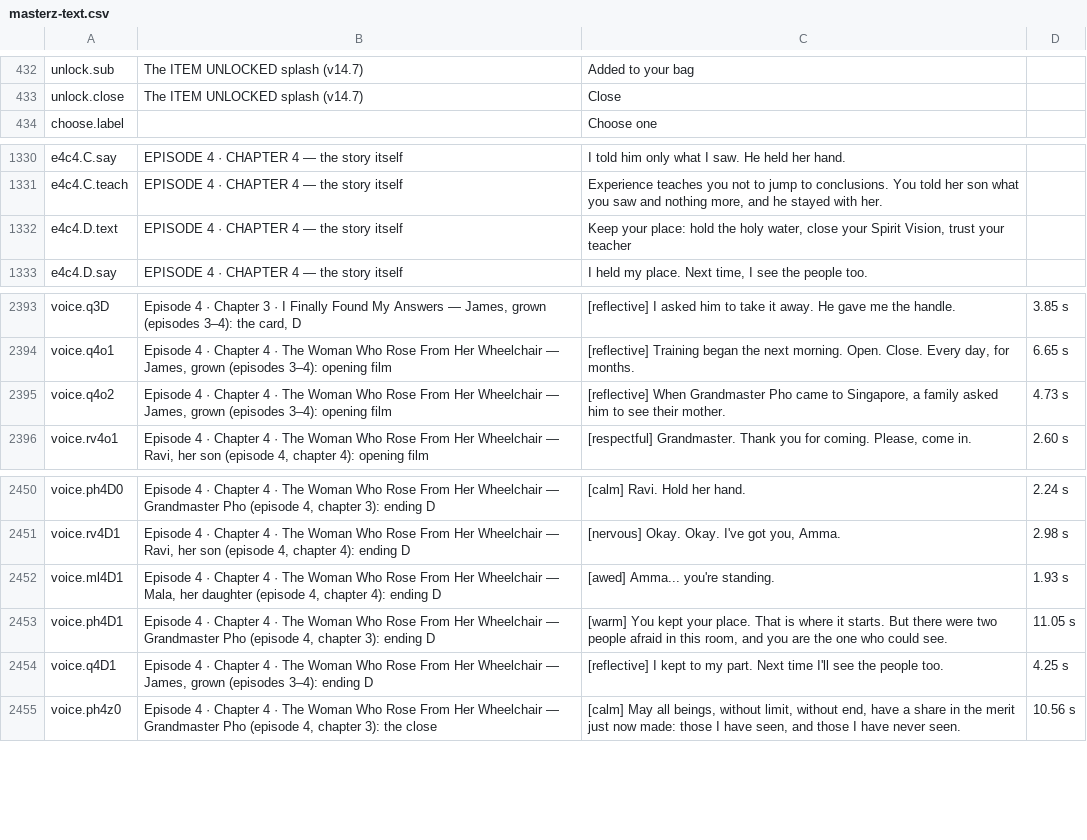
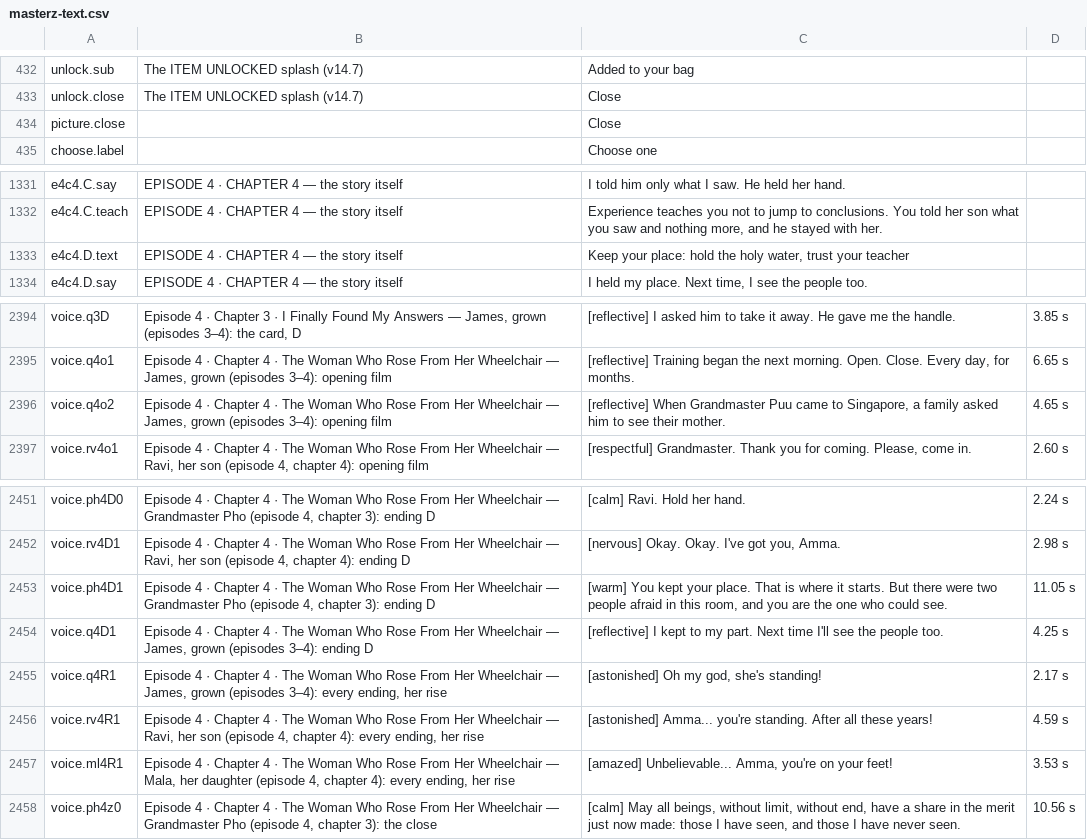
Before and after one commit to solsolcol/Encounters, a CSV file: masterz-text.csv, drawn as a sheet; only a part is shown, gaps mark what is left out.

```diff
--- a/masterz-text.csv
+++ b/masterz-text.csv
@@ -433,2 +433,3 @@
 "unlock.close","The ITEM UNLOCKED splash (v14.7)","Close",""
+"picture.close","","Close",""
 "choose.label","","Choose one",""
@@ -1331,3 +1332,3 @@
 "e4c4.C.teach","EPISODE 4 · CHAPTER 4 — the story itself","Experience teaches you not to jump to conclusions. You told her son what you saw and nothing more, and he stayed with her.",""
-"e4c4.D.text","EPISODE 4 · CHAPTER 4 — the story itself","Keep your place: hold the holy water, close your Spirit Vision, trust your teacher",""
+"e4c4.D.text","EPISODE 4 · CHAPTER 4 — the story itself","Keep your place: hold the holy water, trust your teacher",""
 "e4c4.D.say","EPISODE 4 · CHAPTER 4 — the story itself","I held my place. Next time, I see the people too.",""
@@ -2394,3 +2395,3 @@
 "voice.q4o1","Episode 4 · Chapter 4 · The Woman Who Rose From Her Wheelchair — James, grown (episodes 3–4): opening film","[reflective] Training began the next morning. Open. Close. Every day, for months.","6.65 s"
-"voice.q4o2","Episode 4 · Chapter 4 · The Woman Who Rose From Her Wheelchair — James, grown (episodes 3–4): opening film","[reflective] When Grandmaster Pho came to Singapore, a family asked him to see their mother.","4.73 s"
+"voice.q4o2","Episode 4 · Chapter 4 · The Woman Who Rose From Her Wheelchair — James, grown (episodes 3–4): opening film","[reflective] When Grandmaster Puu came to Singapore, a family asked him to see their mother.","4.65 s"
 "voice.rv4o1","Episode 4 · Chapter 4 · The Woman Who Rose From Her Wheelchair — Ravi, her son (episode 4, chapter 4): opening film","[respectful] Grandmaster. Thank you for coming. Please, come in.","2.60 s"
@@ -2451,5 +2452,7 @@
 "voice.rv4D1","Episode 4 · Chapter 4 · The Woman Who Rose From Her Wheelchair — Ravi, her son (episode 4, chapter 4): ending D","[nervous] Okay. Okay. I've got you, Amma.","2.98 s"
-"voice.ml4D1","Episode 4 · Chapter 4 · The Woman Who Rose From Her Wheelchair — Mala, her daughter (episode 4, chapter 4): ending D","[awed] Amma... you're standing.","1.93 s"
 "voice.ph4D1","Episode 4 · Chapter 4 · The Woman Who Rose From Her Wheelchair — Grandmaster Pho (episode 4, chapter 3): ending D","[warm] You kept your place. That is where it starts. But there were two people afraid in this room, and you are the one who could see.","11.05 s"
 "voice.q4D1","Episode 4 · Chapter 4 · The Woman Who Rose From Her Wheelchair — James, grown (episodes 3–4): ending D","[reflective] I kept to my part. Next time I'll see the people too.","4.25 s"
+"voice.q4R1","Episode 4 · Chapter 4 · The Woman Who Rose From Her Wheelchair — James, grown (episodes 3–4): every ending, her rise","[astonished] Oh my god, she's standing!","2.17 s"
+"voice.rv4R1","Episode 4 · Chapter 4 · The Woman Who Rose From Her Wheelchair — Ravi, her son (episode 4, chapter 4): every ending, her rise","[astonished] Amma... you're standing. After all these years!","4.59 s"
+"voice.ml4R1","Episode 4 · Chapter 4 · The Woman Who Rose From Her Wheelchair — Mala, her daughter (episode 4, chapter 4): every ending, her rise","[amazed] Unbelievable... Amma, you're on your feet!","3.53 s"
 "voice.ph4z0","Episode 4 · Chapter 4 · The Woman Who Rose From Her Wheelchair — Grandmaster Pho (episode 4, chapter 3): the close","[calm] May all beings, without limit, without end, have a share in the merit just now made: those I have seen, and those I have never seen.","10.56 s"
```
Also changed, not shown: 5 other files.
